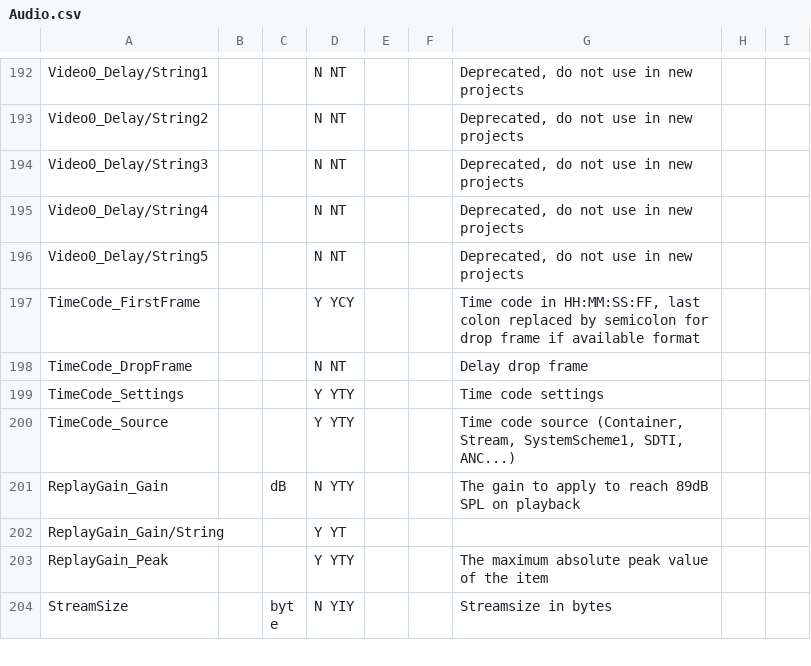
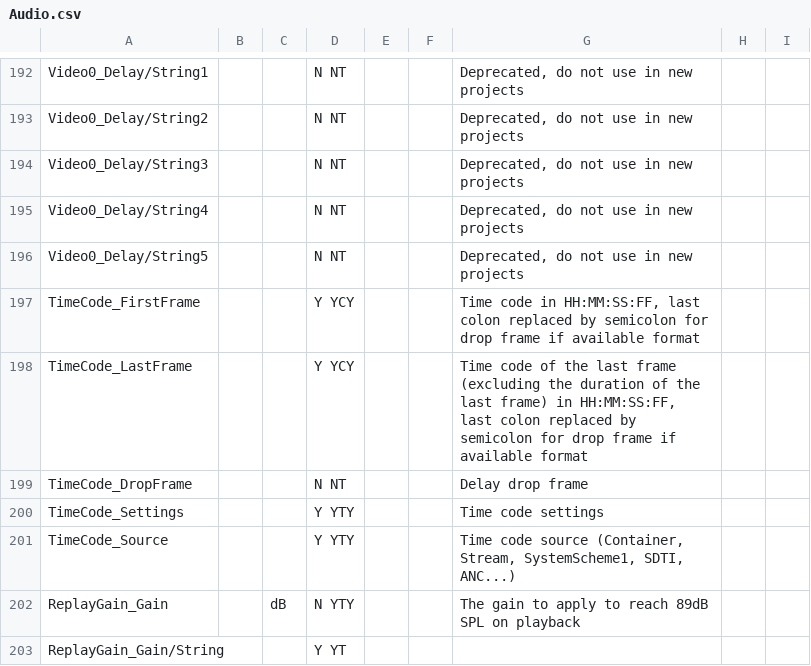
Before and after one commit to MediaArea/MediaInfoLib, a CSV file: Source/Resource/Text/Stream/Audio.csv, drawn as a sheet; only a part is shown, gaps mark what is left out; the shorter side is filled out with more unchanged rows; the diff names each change by its address in the sheet, - before the commit and + after, or states it on an @@ line.

Commit message:
+ MOV/MP4, TTML, SCC: time code of last frame

```diff
--- a/Source/Resource/Text/Stream/Audio.csv
+++ b/Source/Resource/Text/Stream/Audio.csv
+row 198: TimeCode_LastFrame |  |  | Y YCY |  |  | Time code of the last frame (excluding the duration of the last frame) in HH:MM:SS:FF, last colon replaced by semicolon for drop frame if available format
```
Also changed, not shown: Source/Resource/Text/Language/DefaultLanguage.csv, Source/Resource/Text/Stream/Generic.csv, 11 other files.
